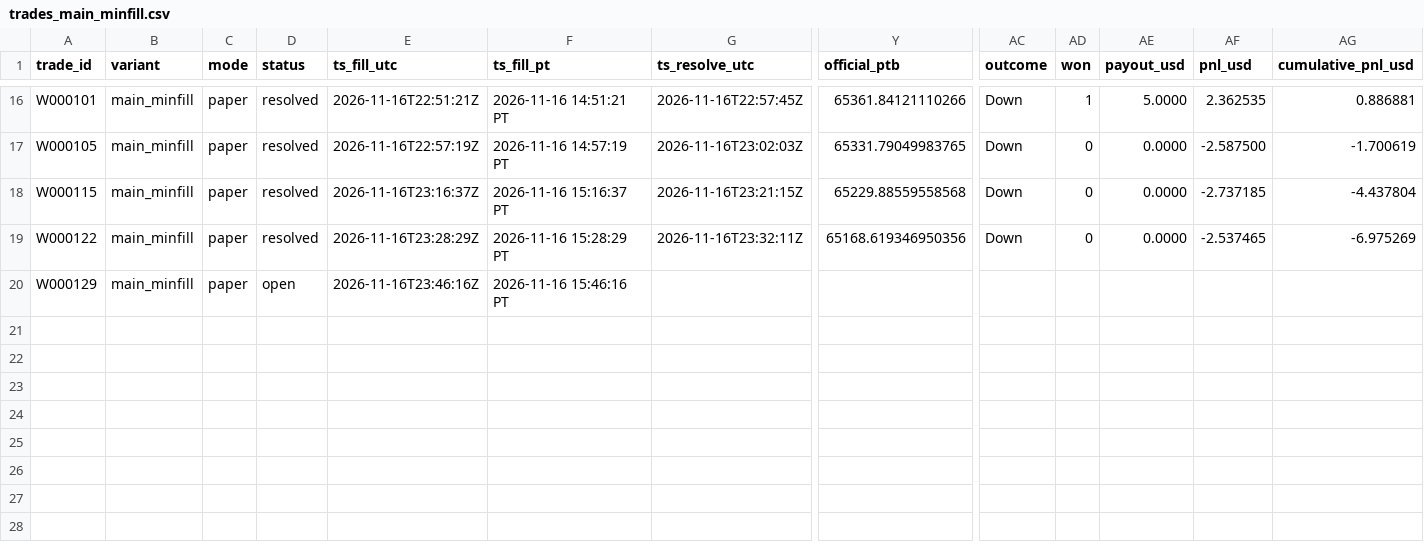
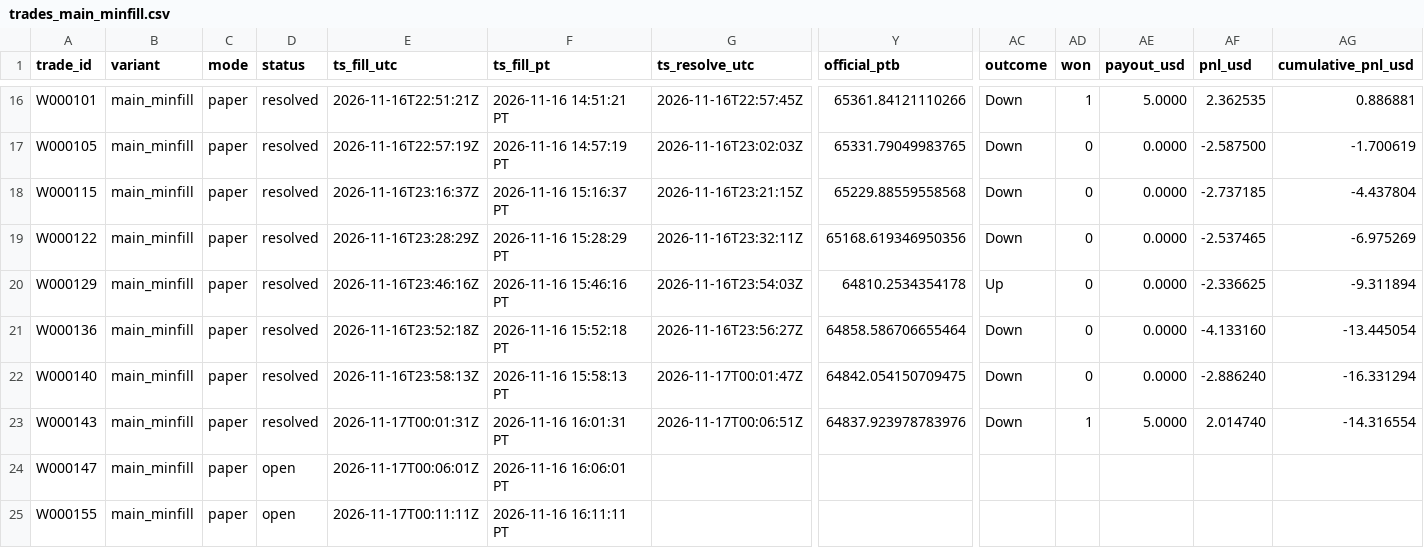
Before and after one commit to michaeldeuchar-dotcom/btc5m-paper-bot, a CSV file: data/week1/trades_main_minfill.csv, drawn as a sheet; only a part is shown, gaps mark what is left out; rows hold the shown columns only; the diff names each change by its address in the sheet, - before the commit and + after, or states it on an @@ line.

```diff
--- a/data/week1/trades_main_minfill.csv
+++ b/data/week1/trades_main_minfill.csv
-D20 (status): open
+D20 (status): resolved
-G20 (ts_resolve_utc): (empty)
+G20 (ts_resolve_utc): 2026-11-16T23:54:03Z
-Y20 (official_ptb): (empty)
+Y20 (official_ptb): 64810.2534354178
-AC20 (outcome): (empty)
+AC20 (outcome): Up
-AD20 (won): (empty)
+AD20 (won): 0
-AE20 (payout_usd): (empty)
+AE20 (payout_usd): 0.0000
-AF20 (pnl_usd): (empty)
+AF20 (pnl_usd): -2.336625
-AG20 (cumulative_pnl_usd): (empty)
+AG20 (cumulative_pnl_usd): -9.311894
+row 21: W000136 | main_minfill | paper | resolved | 2026-11-16T23:52:18Z | 2026-11-16 15:52:18 PT | 2026-11-16T23:56:27Z | 64858.586706655464 | Down | 0 | 0.0000 | -4.133160 | -13.445054
+row 22: W000140 | main_minfill | paper | resolved | 2026-11-16T23:58:13Z | 2026-11-16 15:58:13 PT | 2026-11-17T00:01:47Z | 64842.054150709475 | Down | 0 | 0.0000 | -2.886240 | -16.331294
+row 23: W000143 | main_minfill | paper | resolved | 2026-11-17T00:01:31Z | 2026-11-16 16:01:31 PT | 2026-11-17T00:06:51Z | 64837.923978783976 | Down | 1 | 5.0000 | 2.014740 | -14.316554
+row 24: W000147 | main_minfill | paper | open | 2026-11-17T00:06:01Z | 2026-11-16 16:06:01 PT
+row 25: W000155 | main_minfill | paper | open | 2026-11-17T00:11:11Z | 2026-11-16 16:11:11 PT
```
Also changed, not shown: data/week1/trades_blend_wide.csv, data/week1/trades_legacy_fixed.csv, 8 other files.
